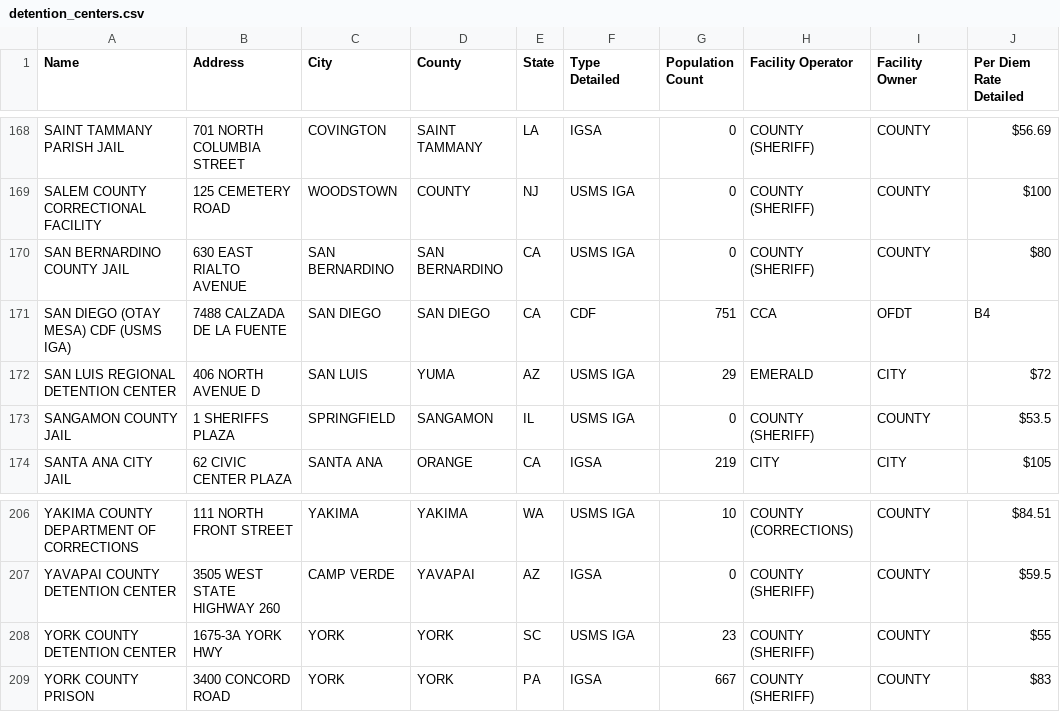
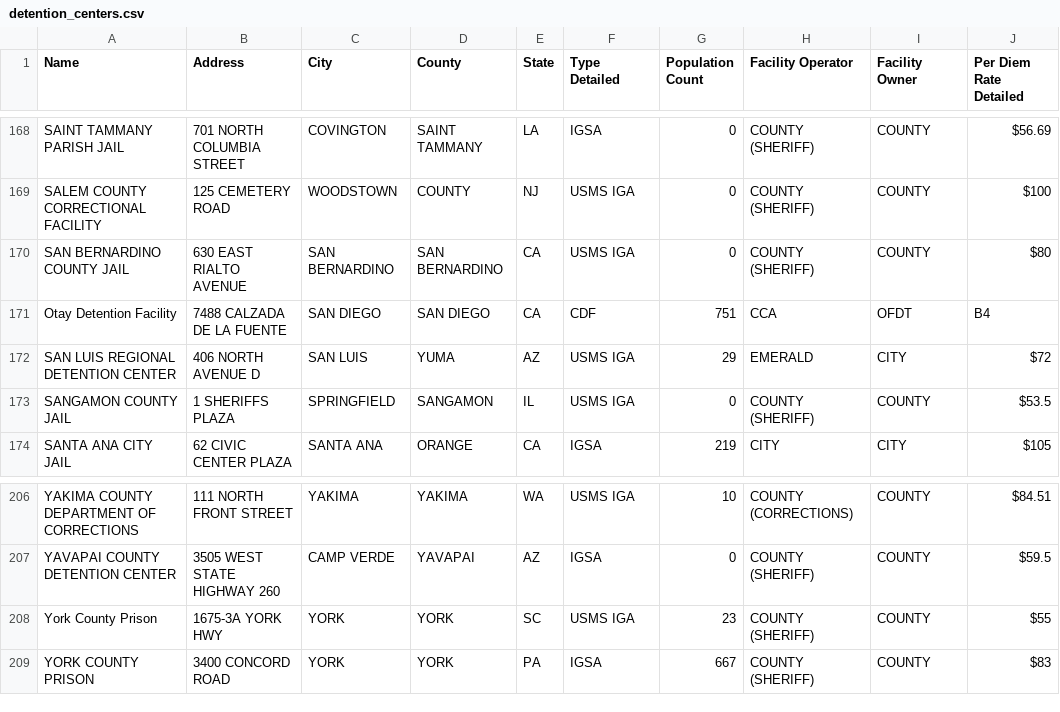
Before and after one commit to mexistentialist/death-by-detention, a CSV file: data/detention_centers.csv, drawn as a sheet; only a part is shown, gaps mark what is left out; the diff names each change by its address in the sheet, - before the commit and + after, or states it on an @@ line.

Commit message:
Fix York County Prison

```diff
--- a/data/detention_centers.csv
+++ b/data/detention_centers.csv
-A171 (Name): SAN DIEGO (OTAY MESA) CDF (USMS IGA)
+A171 (Name): Otay Detention Facility
-A208 (Name): YORK COUNTY DETENTION CENTER
+A208 (Name): York County Prison
```
Also changed, not shown: data/inmate_deaths.csv.
